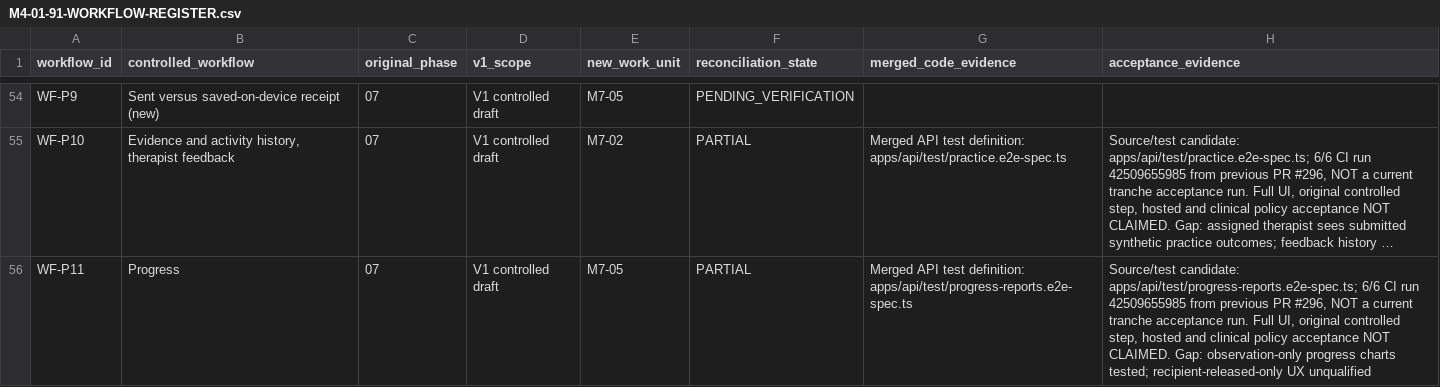
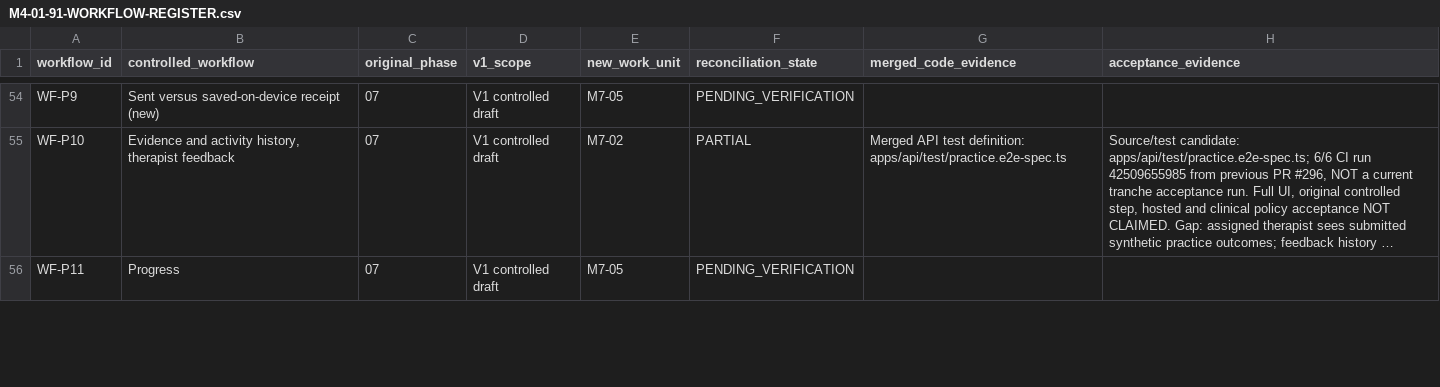
Before and after one commit to NTinkicht/TheraBridge-Emergent, a CSV file: docs/roadmap/M4-01-91-WORKFLOW-REGISTER.csv, drawn as a sheet; only a part is shown, gaps mark what is left out; long unchanged cells end in …; the diff covers the shown part only; the diff names each change by its address in the sheet, - before the commit and + after, or states it on an @@ line.

Commit message:
docs(M4): remove report-only and guardian-sample evidence mismatches

```diff
--- a/docs/roadmap/M4-01-91-WORKFLOW-REGISTER.csv
+++ b/docs/roadmap/M4-01-91-WORKFLOW-REGISTER.csv
-F56 (reconciliation_state): PARTIAL
+F56 (reconciliation_state): PENDING_VERIFICATION
-G56 (merged_code_evidence): Merged API test definition: apps/api/test/progress-reports.e2e-spec.ts
+G56 (merged_code_evidence): (empty)
-H56 (acceptance_evidence): Source/test candidate: apps/api/test/progress-reports.e2e-spec.ts; 6/6 CI run 42509655985 from previous PR #296, NOT a current tranche acceptance run. Full UI, original controlled step, hosted and clinical policy acceptance NOT CLAIMED. Gap: observation-only progress charts tested; recipient-released-only UX unqualified
+H56 (acceptance_evidence): (empty)
```
Also changed, not shown: 9 edited cells elsewhere in this file.
